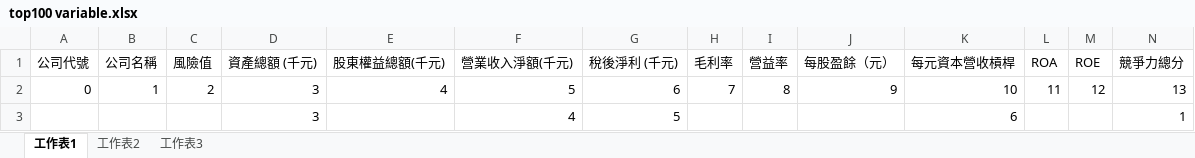
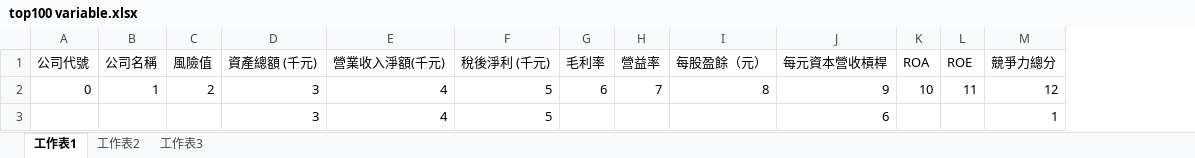
Before and after one commit to idhowardgj94/FinancialAlertSys, an Excel workbook: top100 variable.xlsx, sheet 工作表1, drawn as a sheet; only a part is shown; values as stored, in another font and other column widths than the file's, no borders; removed rows and columns are numbered as before the commit, all else as after; rows hold the shown columns only; the diff names each change by its address in the sheet, - before the commit and + after, or states it on an @@ line.

```diff
--- a/top100 variable.xlsx (sheet 工作表1)
+++ b/top100 variable.xlsx (sheet 工作表1)
-column E (股東權益總額(千元)), empty
-row 2: 0 | 1 | 2 | 3 | 4 | 5 | 6 | 7 | 8 | 9 | 10 | 11 | 12 | 13
+row 2: 0 | 1 | 2 | 3 | 4 | 5 | 6 | 7 | 8 | 9 | 10 | 11 | 12
```
Also changed, not shown: 4 other files.
